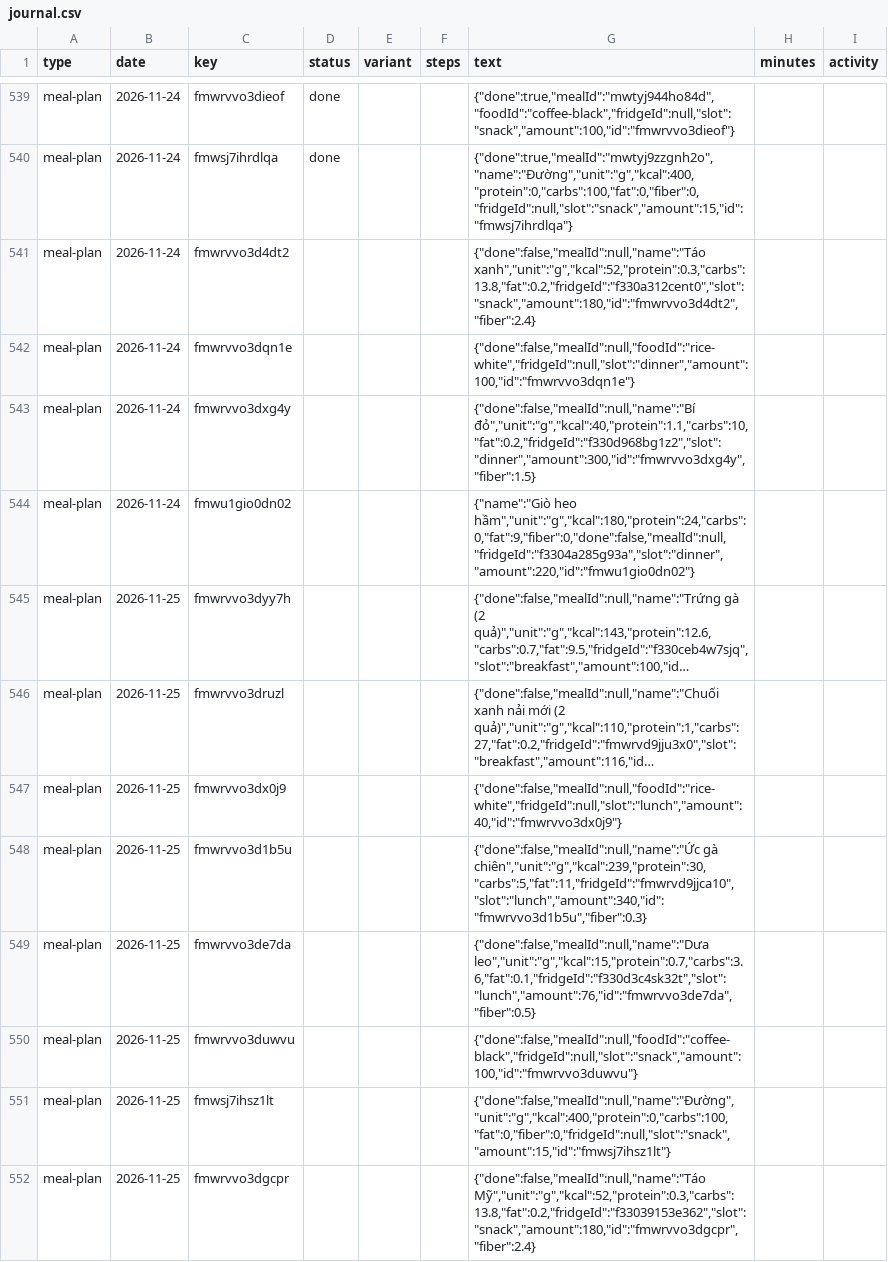
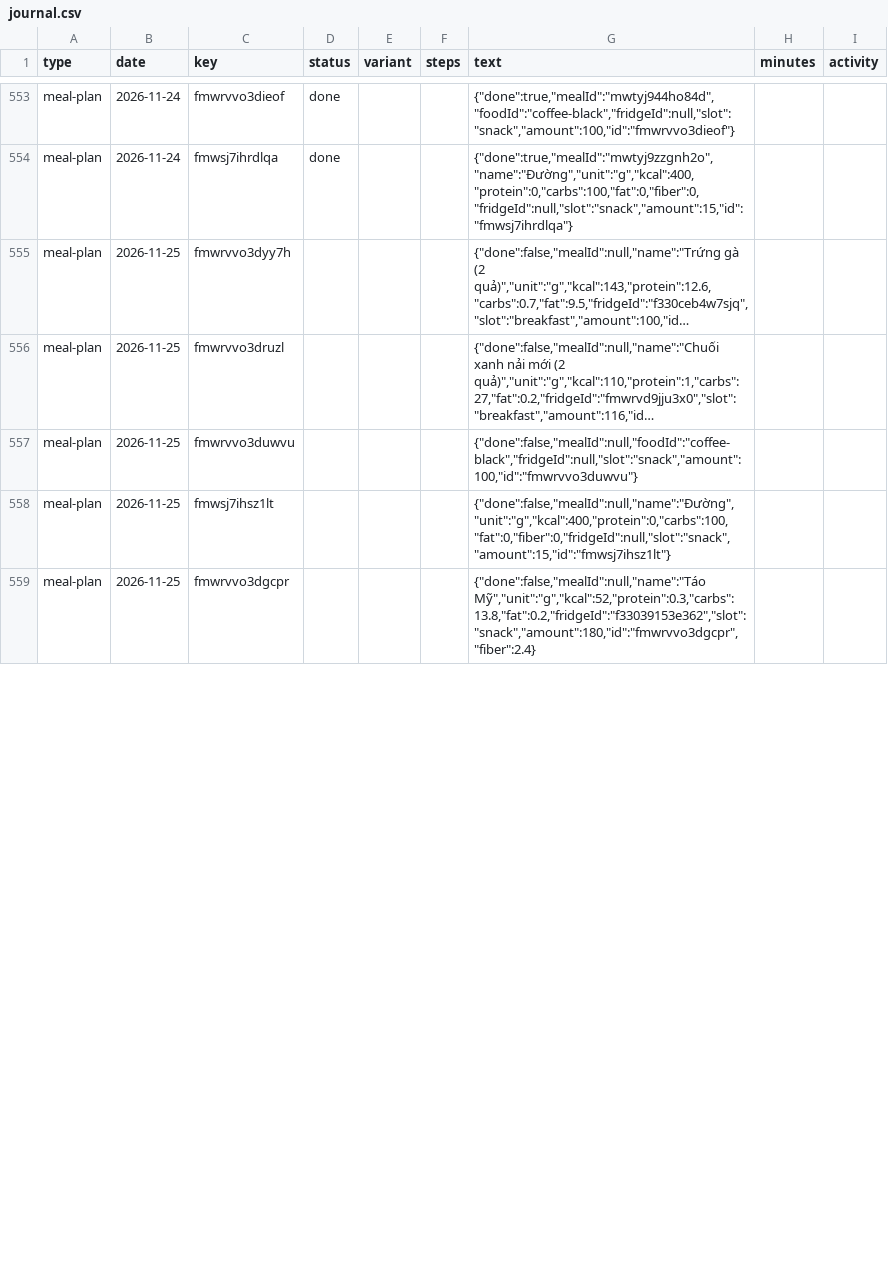
Before and after one commit to kennytruong06/client-ui-my-profile-react-web-project, a CSV file: src/data/journal/journal.csv, drawn as a sheet; only a part is shown, gaps mark what is left out; long unchanged cells end in …; removed rows and columns are numbered as before the commit, all else as after; the diff covers the shown part only; the diff names each change by its address in the sheet, - before the commit and + after, or states it on an @@ line.

```diff
--- a/src/data/journal/journal.csv
+++ b/src/data/journal/journal.csv
-row 541: meal-plan | 2026-11-24 | fmwrvvo3d4dt2 |  |  |  | {"done":false,"mealId":null,"name":"Táo xanh","unit":"g","kcal":52,"protein":0.3,"carbs":13.8,"fat":0.2,"fridgeId":"f330a312cent0","slot":"snack","amount":180,"id":"fmwrvvo3d4dt2","fiber":2.4}
-row 542: meal-plan | 2026-11-24 | fmwrvvo3dqn1e |  |  |  | {"done":false,"mealId":null,"foodId":"rice-white","fridgeId":null,"slot":"dinner","amount":100,"id":"fmwrvvo3dqn1e"}
-row 543: meal-plan | 2026-11-24 | fmwrvvo3dxg4y |  |  |  | {"done":false,"mealId":null,"name":"Bí đỏ","unit":"g","kcal":40,"protein":1.1,"carbs":10,"fat":0.2,"fridgeId":"f330d968bg1z2","slot":"dinner","amount":300,"id":"fmwrvvo3dxg4y","fiber":1.5}
-row 544: meal-plan | 2026-11-24 | fmwu1gio0dn02 |  |  |  | {"name":"Giò heo hầm","unit":"g","kcal":180,"protein":24,"carbs":0,"fat":9,"fiber":0,"done":false,"mealId":null,"fridgeId":"f3304a285g93a","slot":"dinner","amount":220,"id":"fmwu1gio0dn02"}
-row 547: meal-plan | 2026-11-25 | fmwrvvo3dx0j9 |  |  |  | {"done":false,"mealId":null,"foodId":"rice-white","fridgeId":null,"slot":"lunch","amount":40,"id":"fmwrvvo3dx0j9"}
-row 548: meal-plan | 2026-11-25 | fmwrvvo3d1b5u |  |  |  | {"done":false,"mealId":null,"name":"Ức gà chiên","unit":"g","kcal":239,"protein":30,"carbs":5,"fat":11,"fridgeId":"fmwrvd9jjca10","slot":"lunch","amount":340,"id":"fmwrvvo3d1b5u","fiber":0.3}
-row 549: meal-plan | 2026-11-25 | fmwrvvo3de7da |  |  |  | {"done":false,"mealId":null,"name":"Dưa leo","unit":"g","kcal":15,"protein":0.7,"carbs":3.6,"fat":0.1,"fridgeId":"f330d3c4sk32t","slot":"lunch","amount":76,"id":"fmwrvvo3de7da","fiber":0.5}
```
Also changed, not shown: 19 added rows, 1 removed row and 23 edited cells elsewhere in this file.
